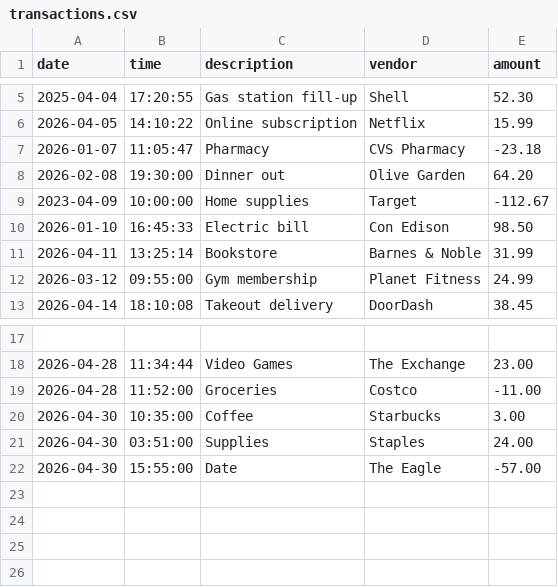
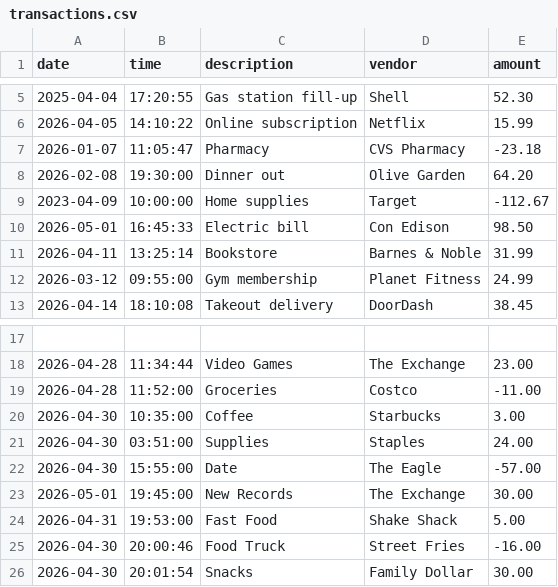
Before and after one commit to nateb9086-svg/account-ledger-application, a CSV file: transactions.csv, drawn as a sheet; only a part is shown, gaps mark what is left out.

```diff
--- a/transactions.csv
+++ b/transactions.csv
@@ -9,3 +9,3 @@ date|time|description|vendor|amount
 2023-04-09|10:00:00|Home supplies|Target|-112.67
-2026-01-10|16:45:33|Electric bill|Con Edison|98.50
+2026-05-01|16:45:33|Electric bill|Con Edison|98.50
 2026-04-11|13:25:14|Bookstore|Barnes & Noble|31.99
@@ -22 +22,5 @@ date|time|description|vendor|amount
 2026-04-30|15:55:00|Date|The Eagle|-57.00
+2026-05-01|19:45:00|New Records|The Exchange|30.00
+2026-04-31|19:53:00|Fast Food|Shake Shack|5.00
+2026-04-30|20:00:46|Food Truck|Street Fries|-16.00
+2026-04-30|20:01:54|Snacks|Family Dollar|30.00
```
Also changed, not shown: 1 other file.
